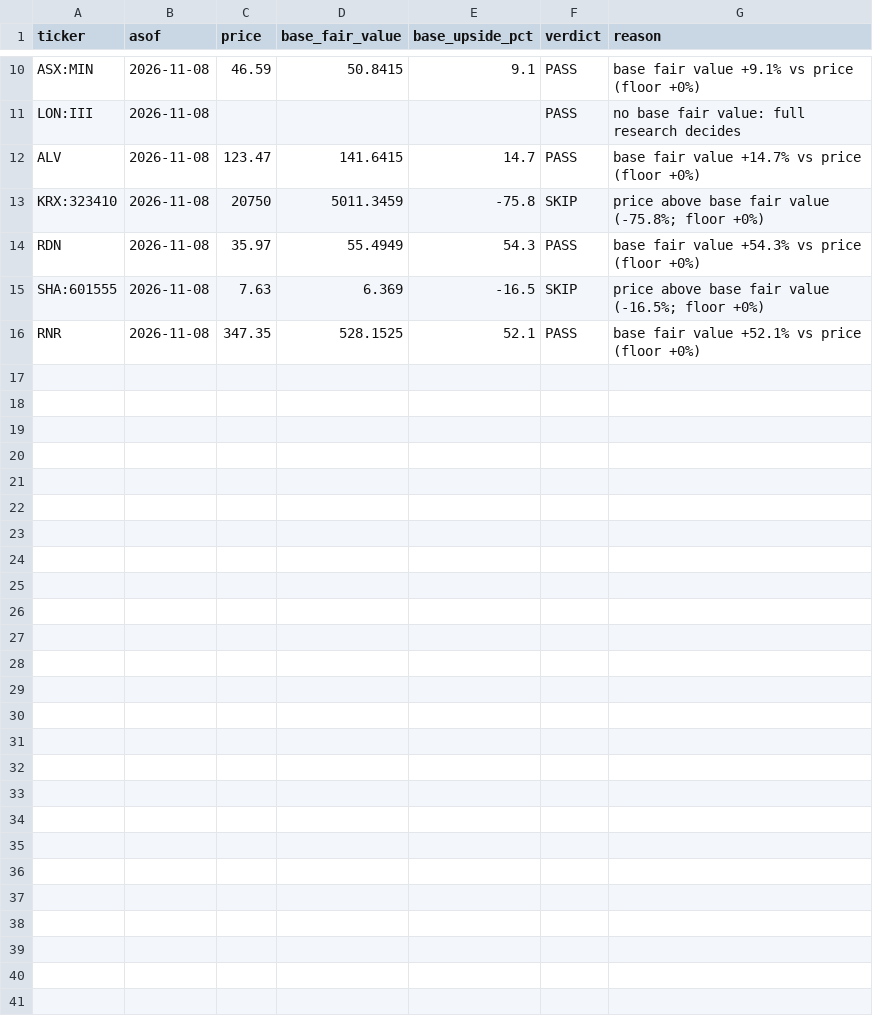
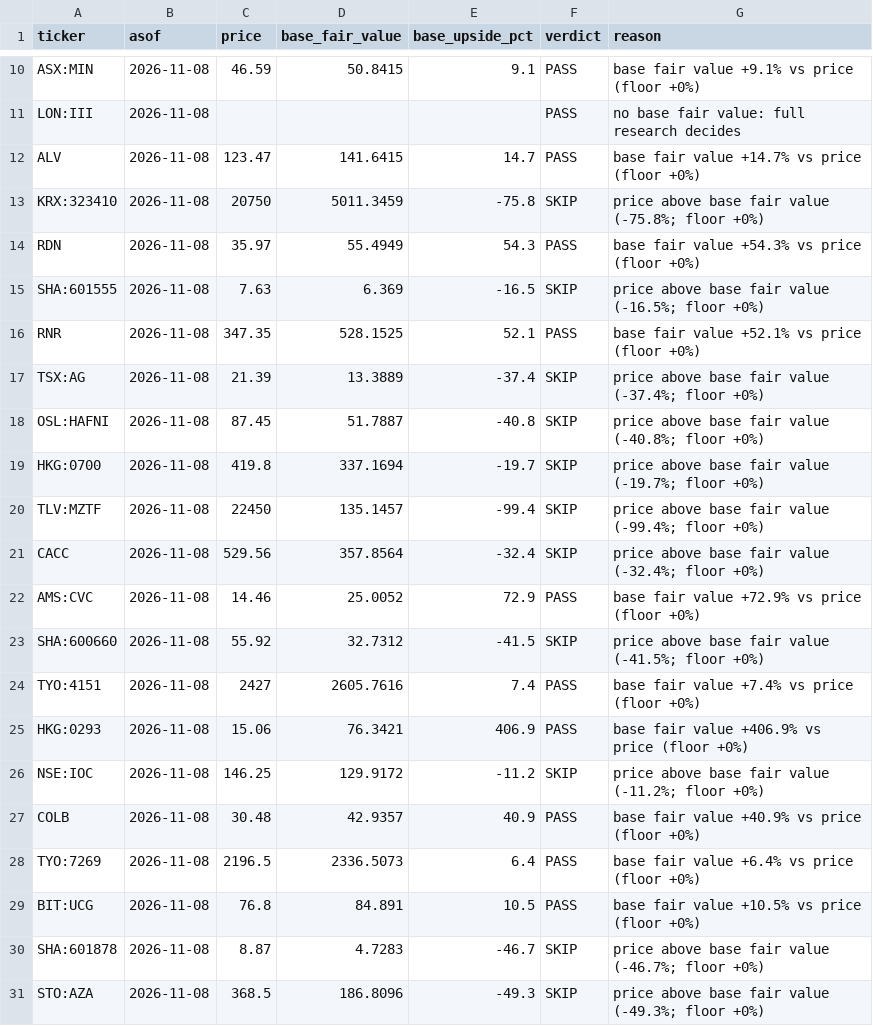
Before and after one commit to oskarajaspinall-cell/paper-portfolio, a CSV file: reports/prescreen/2026-11-08.csv, drawn as a sheet; only a part is shown, gaps mark what is left out; the diff names each change by its address in the sheet, - before the commit and + after, or states it on an @@ line.

```diff
--- a/reports/prescreen/2026-11-08.csv
+++ b/reports/prescreen/2026-11-08.csv
+row 17: TSX:AG | 2026-11-08 | 21.39 | 13.3889 | -37.4 | SKIP | price above base fair value (-37.4%; floor +0%)
+row 18: OSL:HAFNI | 2026-11-08 | 87.45 | 51.7887 | -40.8 | SKIP | price above base fair value (-40.8%; floor +0%)
+row 19: HKG:0700 | 2026-11-08 | 419.8 | 337.1694 | -19.7 | SKIP | price above base fair value (-19.7%; floor +0%)
+row 20: TLV:MZTF | 2026-11-08 | 22450 | 135.1457 | -99.4 | SKIP | price above base fair value (-99.4%; floor +0%)
+row 21: CACC | 2026-11-08 | 529.56 | 357.8564 | -32.4 | SKIP | price above base fair value (-32.4%; floor +0%)
+row 22: AMS:CVC | 2026-11-08 | 14.46 | 25.0052 | 72.9 | PASS | base fair value +72.9% vs price (floor +0%)
+row 23: SHA:600660 | 2026-11-08 | 55.92 | 32.7312 | -41.5 | SKIP | price above base fair value (-41.5%; floor +0%)
+row 24: TYO:4151 | 2026-11-08 | 2427 | 2605.7616 | 7.4 | PASS | base fair value +7.4% vs price (floor +0%)
+row 25: HKG:0293 | 2026-11-08 | 15.06 | 76.3421 | 406.9 | PASS | base fair value +406.9% vs price (floor +0%)
+row 26: NSE:IOC | 2026-11-08 | 146.25 | 129.9172 | -11.2 | SKIP | price above base fair value (-11.2%; floor +0%)
+row 27: COLB | 2026-11-08 | 30.48 | 42.9357 | 40.9 | PASS | base fair value +40.9% vs price (floor +0%)
+row 28: TYO:7269 | 2026-11-08 | 2196.5 | 2336.5073 | 6.4 | PASS | base fair value +6.4% vs price (floor +0%)
+row 29: BIT:UCG | 2026-11-08 | 76.8 | 84.891 | 10.5 | PASS | base fair value +10.5% vs price (floor +0%)
+row 30: SHA:601878 | 2026-11-08 | 8.87 | 4.7283 | -46.7 | SKIP | price above base fair value (-46.7%; floor +0%)
+row 31: STO:AZA | 2026-11-08 | 368.5 | 186.8096 | -49.3 | SKIP | price above base fair value (-49.3%; floor +0%)
```
Also changed, not shown: portfolio/decisions.csv, portfolio/entry_watch.csv, 37 other files.
